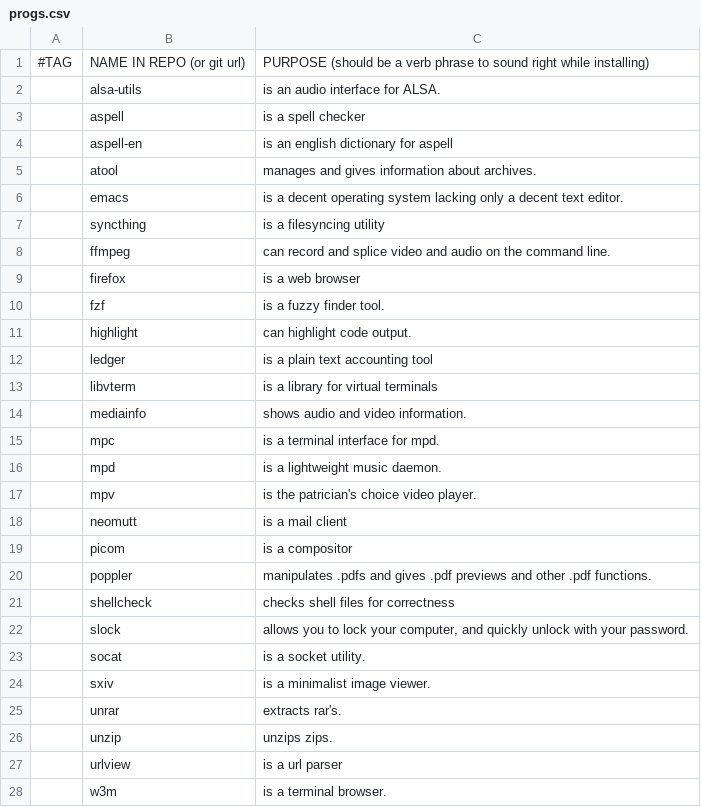
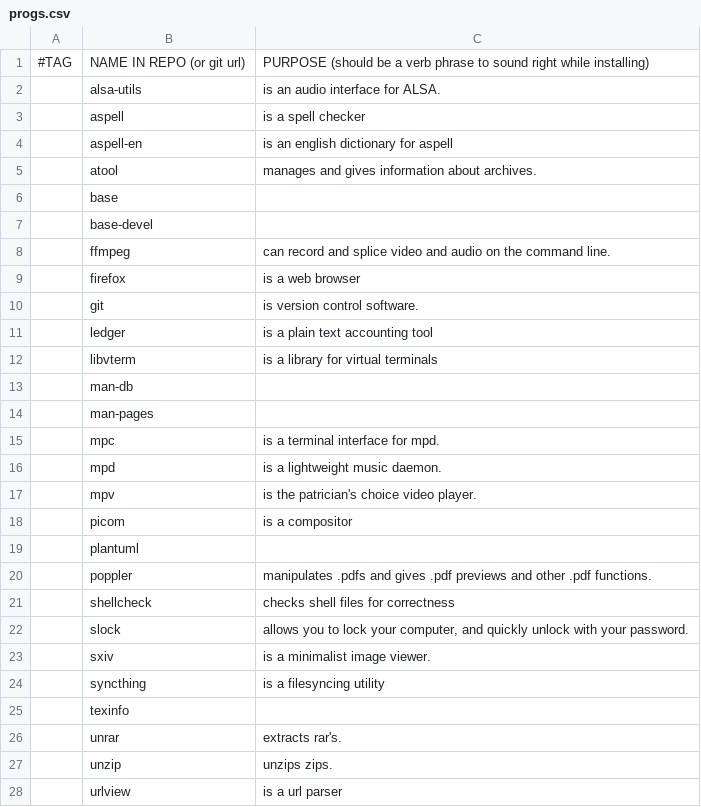
Before and after one commit to MorganJamesSmith/dotfiles, a CSV file: .config/progs.csv, drawn as a sheet; only a part is shown; the shorter side is filled out with more unchanged rows; the diff covers the shown part only.

Commit message:
Removed .bin, added XDG support, moved gnupg folder and inputrc file
Also updated progs.csv

```diff
--- a/.config/progs.csv
+++ b/.config/progs.csv
@@ -5,11 +5,11 @@
 ,atool,"manages and gives information about archives."
-,emacs,"is a decent operating system lacking only a decent text editor."
-,syncthing,"is a filesyncing utility"
+,base,""
+,base-devel,""
 ,ffmpeg,"can record and splice video and audio on the command line."
 ,firefox,"is a web browser"
-,fzf,"is a fuzzy finder tool."
-,highlight,"can highlight code output."
+,git,"is version control software."
 ,ledger,"is a plain text accounting tool"
 ,libvterm,"is a library for virtual terminals"
-,mediainfo,"shows audio and video information."
+,man-db,""
+,man-pages,""
 ,mpc,"is a terminal interface for mpd."
@@ -17,4 +17,4 @@
 ,mpv,"is the patrician's choice video player."
-,neomutt,"is a mail client"
 ,picom,"is a compositor"
+,plantuml,""
 ,poppler,"manipulates .pdfs and gives .pdf previews and other .pdf functions."
@@ -22,4 +22,5 @@
 ,slock,"allows you to lock your computer, and quickly unlock with your password."
-,socat,"is a socket utility."
 ,sxiv,"is a minimalist image viewer."
+,syncthing,"is a filesyncing utility"
+,texinfo,""
 ,unrar,"extracts rar's."
```
Also changed, not shown: 4 removed rows elsewhere in this file, 9 other files.
